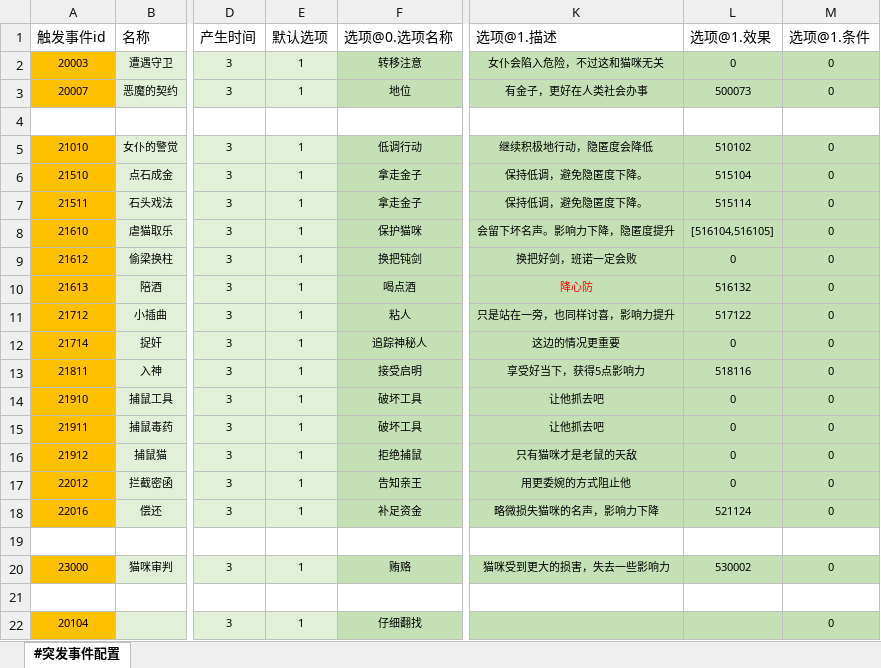
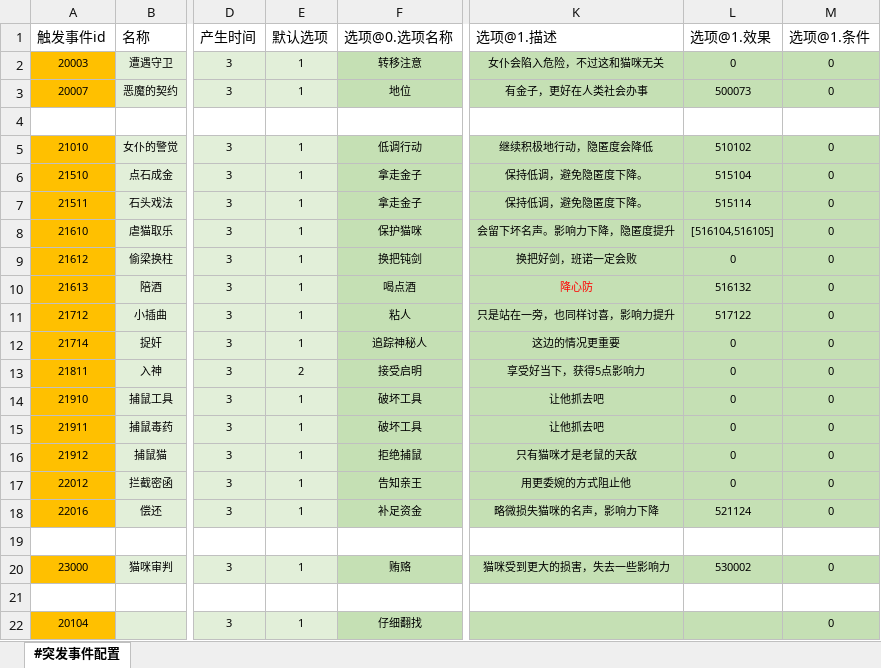
Before and after one commit to RadiumLZhang/Free-Casonry, an Excel workbook: ExcelConfig/pbjson/excel/突发事件信息表.xlsx, sheet #突发事件配置, drawn as a sheet; only a part is shown, gaps mark what is left out; values as stored, in another font and other column widths than the file's, no borders; the diff names each change by its address in the sheet, - before the commit and + after, or states it on an @@ line.

```diff
--- a/ExcelConfig/pbjson/excel/突发事件信息表.xlsx (sheet #突发事件配置)
+++ b/ExcelConfig/pbjson/excel/突发事件信息表.xlsx (sheet #突发事件配置)
-E13 (默认选项): 1
+E13 (默认选项): 2
-L13 (选项@1.效果): 518116
+L13 (选项@1.效果): 0
```
Also changed, not shown: ExcelConfig/pbjson/excel/事件配置表.xlsx, ExcelConfig/pbjson/excel/应用条件表.xlsx, 4 other files.
